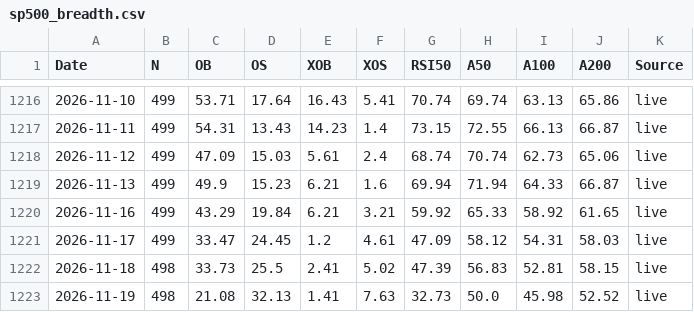
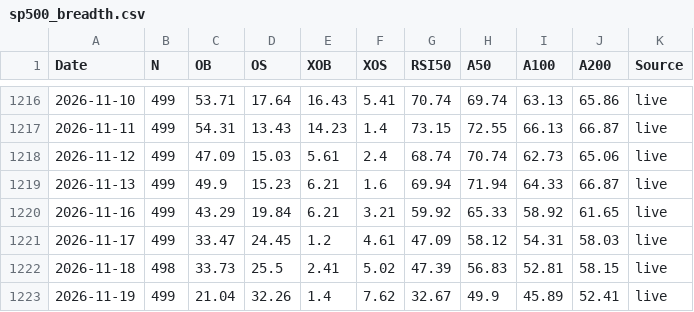
Before and after one commit to Markmark5/Database, a CSV file: data/breadth/sp500_breadth.csv, drawn as a sheet; only a part is shown, gaps mark what is left out.

```diff
--- a/data/breadth/sp500_breadth.csv
+++ b/data/breadth/sp500_breadth.csv
@@ -1222,2 +1222,2 @@ Date,N,OB,OS,XOB,XOS,RSI50,A50,A100,A200,Source
 2026-11-18,498,33.73,25.5,2.41,5.02,47.39,56.83,52.81,58.15,live
-2026-11-19,498,21.08,32.13,1.41,7.63,32.73,50.0,45.98,52.52,live
+2026-11-19,499,21.04,32.26,1.4,7.62,32.67,49.9,45.89,52.41,live
```
Also changed, not shown: data/breadth/ftse250_breadth.csv, data/breadth/ftse250_latest.csv, 6 other files.
